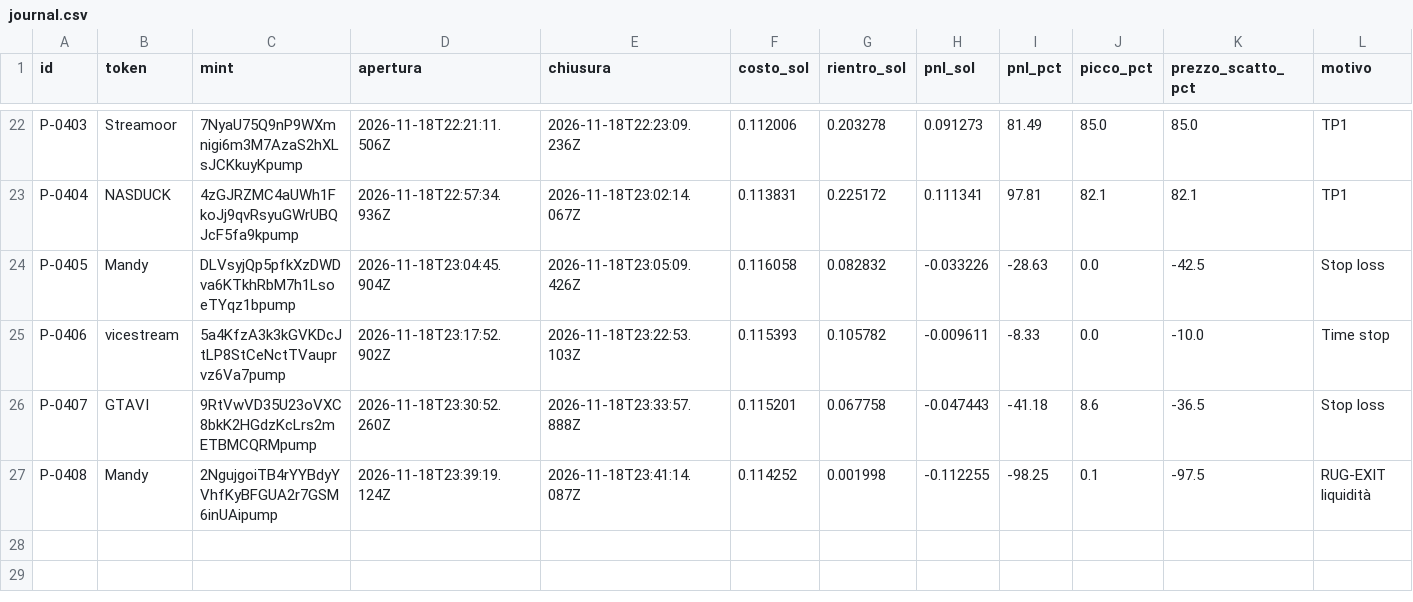
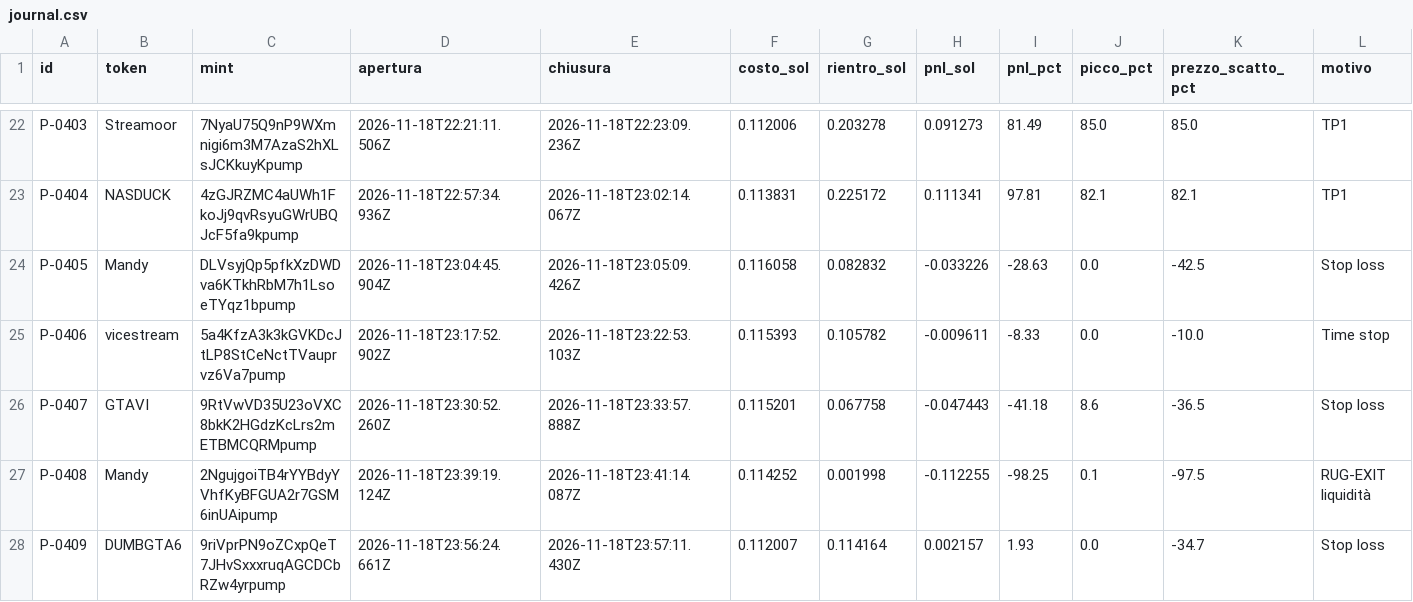
Before and after one commit to salvogeraci030899-wq/Kaiser-Desk, a CSV file: journal.csv, drawn as a sheet; only a part is shown, gaps mark what is left out; rows hold the shown columns only; the diff names each change by its address in the sheet, - before the commit and + after, or states it on an @@ line.

```diff
--- a/journal.csv
+++ b/journal.csv
+row 28: P-0409 | DUMBGTA6 | 9riVprPN9oZCxpQeT7JHvSxxxruqAGCDCbRZw4yrpump | 2026-11-18T23:56:24.661Z | 2026-11-18T23:57:11.430Z | 0.112007 | 0.114164 | 0.002157 | 1.93 | 0.0 | -34.7 | Stop loss
```
Also changed, not shown: 4 other files.
